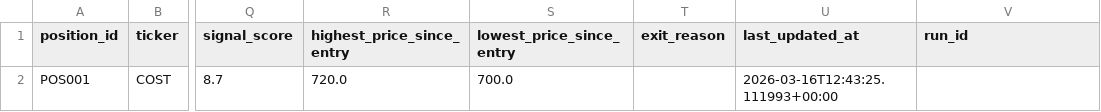
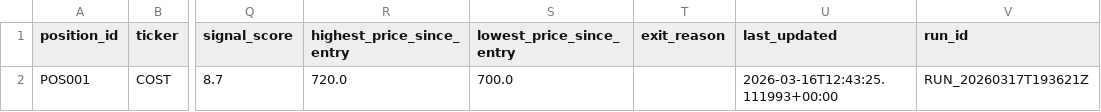
Before and after one commit to lukeroyle-beep/Investing_Agents, a CSV file: data/portfolio_state.csv, drawn as a sheet; only a part is shown, gaps mark what is left out; the diff names each change by its address in the sheet, - before the commit and + after, or states it on an @@ line.

Commit message:
Enforce canonical portfolio_state schema, add alias handling, implement run_id propagation, and introduce migration tool

```diff
--- a/data/portfolio_state.csv
+++ b/data/portfolio_state.csv
-U1: last_updated_at
+U1: last_updated
-V2 (run_id): (empty)
+V2 (run_id): RUN_20260317T193621Z
```
Also changed, not shown: 2 other files.
